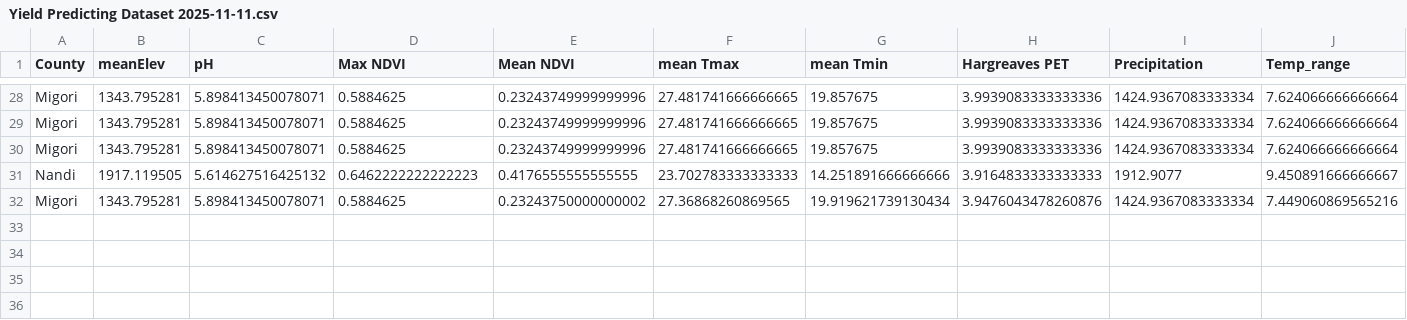
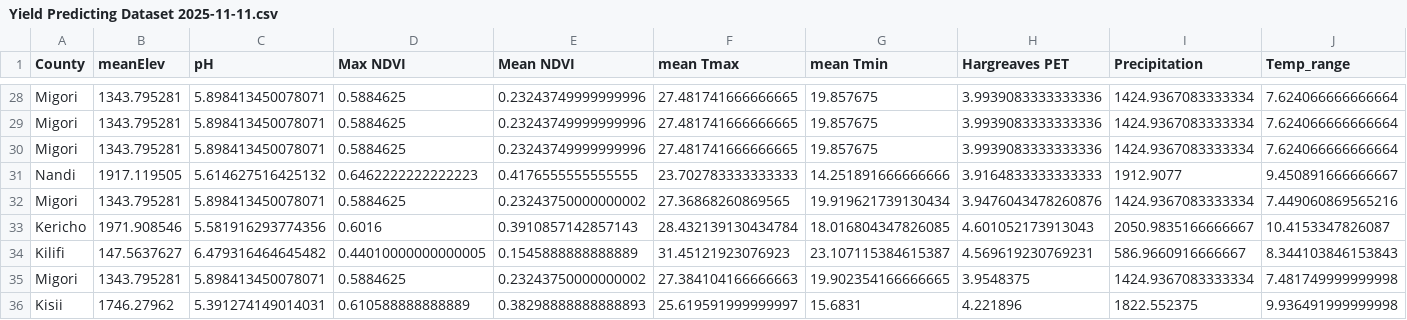
Before and after one commit to Tromtrevor/Mkulima, a CSV file: app/data/predictor/Yield Predicting Dataset 2025-11-11.csv, drawn as a sheet; only a part is shown, gaps mark what is left out; the diff names each change by its address in the sheet, - before the commit and + after, or states it on an @@ line.

Commit message:
streamline data flow

```diff
--- a/app/data/predictor/Yield Predicting Dataset 2025-11-11.csv
+++ b/app/data/predictor/Yield Predicting Dataset 2025-11-11.csv
+row 33: Kericho | 1971.908546 | 5.581916293774356 | 0.6016 | 0.3910857142857143 | 28.432139130434784 | 18.016804347826085 | 4.601052173913043 | 2050.9835166666667 | 10.4153347826087
+row 34: Kilifi | 147.5637627 | 6.479316464645482 | 0.44010000000000005 | 0.1545888888888889 | 31.45121923076923 | 23.107115384615387 | 4.569619230769231 | 586.9660916666667 | 8.344103846153843
+row 35: Migori | 1343.795281 | 5.898413450078071 | 0.5884625 | 0.23243750000000002 | 27.384104166666663 | 19.902354166666665 | 3.9548375 | 1424.9367083333334 | 7.481749999999998
+row 36: Kisii | 1746.27962 | 5.391274149014031 | 0.610588888888889 | 0.38298888888888893 | 25.619591999999997 | 15.6831 | 4.221896 | 1822.552375 | 9.936491999999998
```
Also changed, not shown: 8 other files.
